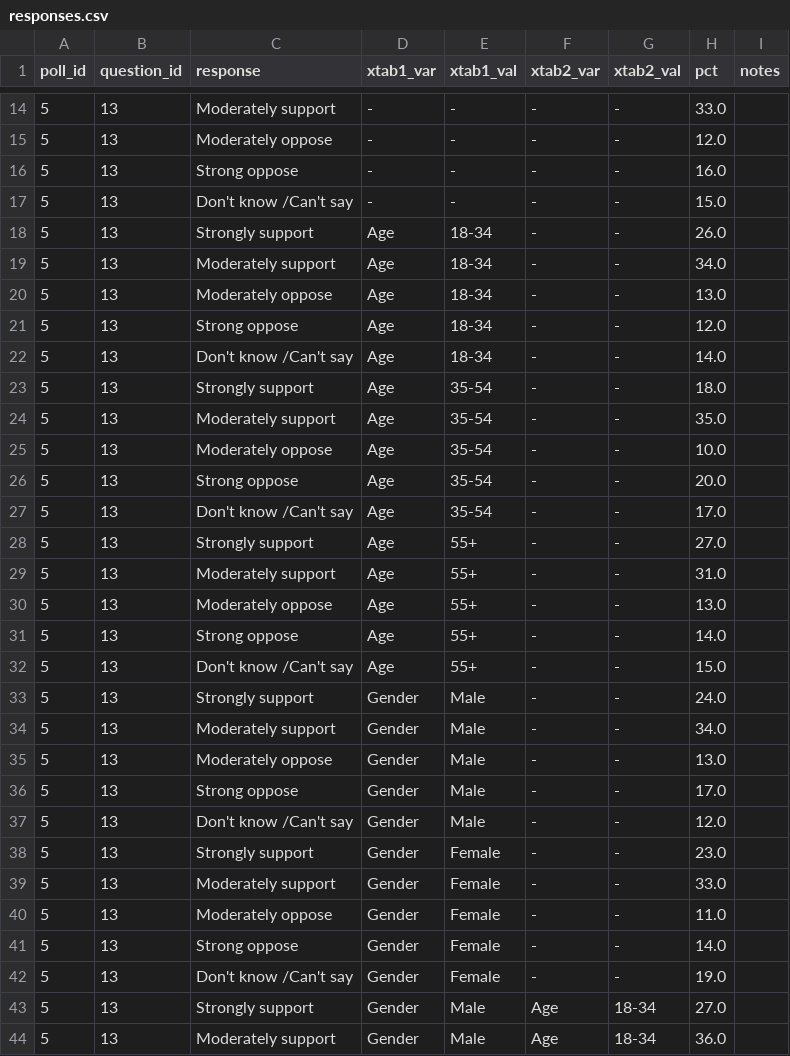
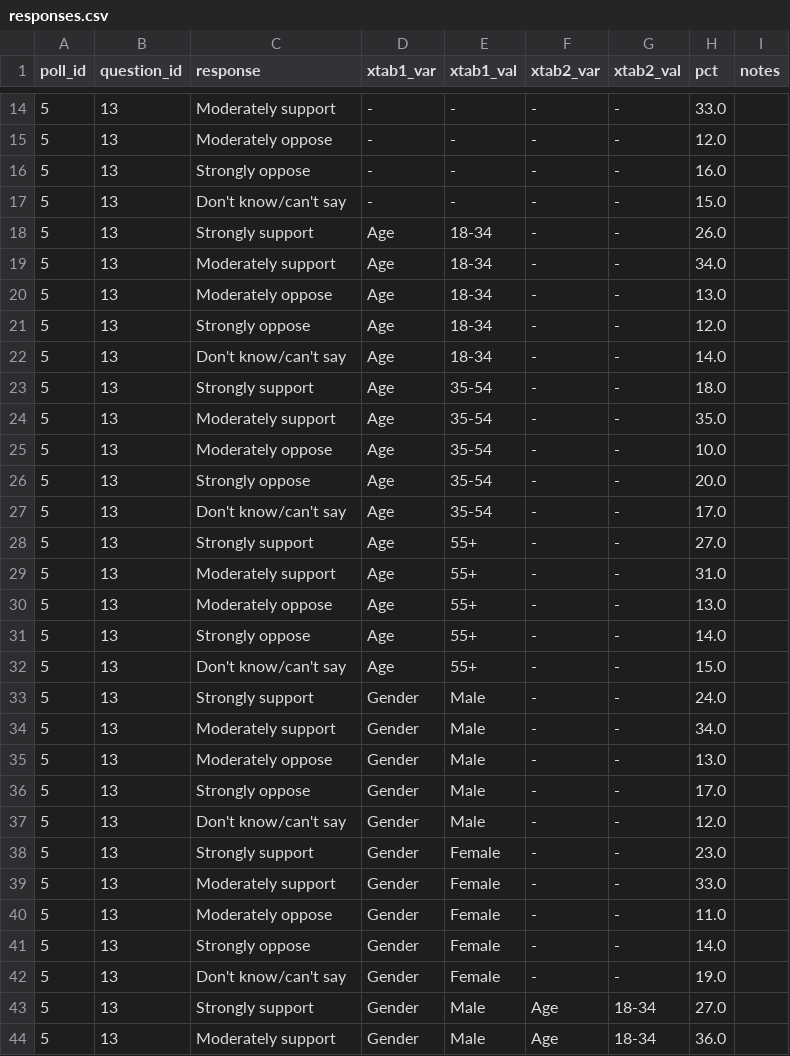
Before and after one commit to UBICenter/polls, a CSV file: data/responses.csv, drawn as a sheet; only a part is shown, gaps mark what is left out; the diff covers the shown part only.

```diff
--- a/data/responses.csv
+++ b/data/responses.csv
@@ -15,4 +15,4 @@ poll_id,question_id,response,xtab1_var,xtab1_val,xtab2_var,xtab2_val,pct,notes
 5,13,Moderately oppose,-,-,-,-,12.0,
-5,13,Strong oppose,-,-,-,-,16.0,
-5,13,Don't know /Can't say,-,-,-,-,15.0,
+5,13,Strongly oppose,-,-,-,-,16.0,
+5,13,Don't know/can't say,-,-,-,-,15.0,
 5,13,Strongly support,Age,18-34,-,-,26.0,
@@ -20,4 +20,4 @@ poll_id,question_id,response,xtab1_var,xtab1_val,xtab2_var,xtab2_val,pct,notes
 5,13,Moderately oppose,Age,18-34,-,-,13.0,
-5,13,Strong oppose,Age,18-34,-,-,12.0,
-5,13,Don't know /Can't say,Age,18-34,-,-,14.0,
+5,13,Strongly oppose,Age,18-34,-,-,12.0,
+5,13,Don't know/can't say,Age,18-34,-,-,14.0,
 5,13,Strongly support,Age,35-54,-,-,18.0,
@@ -25,4 +25,4 @@ poll_id,question_id,response,xtab1_var,xtab1_val,xtab2_var,xtab2_val,pct,notes
 5,13,Moderately oppose,Age,35-54,-,-,10.0,
-5,13,Strong oppose,Age,35-54,-,-,20.0,
-5,13,Don't know /Can't say,Age,35-54,-,-,17.0,
+5,13,Strongly oppose,Age,35-54,-,-,20.0,
+5,13,Don't know/can't say,Age,35-54,-,-,17.0,
 5,13,Strongly support,Age,55+,-,-,27.0,
@@ -30,4 +30,4 @@ poll_id,question_id,response,xtab1_var,xtab1_val,xtab2_var,xtab2_val,pct,notes
 5,13,Moderately oppose,Age,55+,-,-,13.0,
-5,13,Strong oppose,Age,55+,-,-,14.0,
-5,13,Don't know /Can't say,Age,55+,-,-,15.0,
+5,13,Strongly oppose,Age,55+,-,-,14.0,
+5,13,Don't know/can't say,Age,55+,-,-,15.0,
 5,13,Strongly support,Gender,Male,-,-,24.0,
@@ -35,4 +35,4 @@ poll_id,question_id,response,xtab1_var,xtab1_val,xtab2_var,xtab2_val,pct,notes
 5,13,Moderately oppose,Gender,Male,-,-,13.0,
-5,13,Strong oppose,Gender,Male,-,-,17.0,
-5,13,Don't know /Can't say,Gender,Male,-,-,12.0,
+5,13,Strongly oppose,Gender,Male,-,-,17.0,
+5,13,Don't know/can't say,Gender,Male,-,-,12.0,
 5,13,Strongly support,Gender,Female,-,-,23.0,
@@ -40,4 +40,4 @@ poll_id,question_id,response,xtab1_var,xtab1_val,xtab2_var,xtab2_val,pct,notes
 5,13,Moderately oppose,Gender,Female,-,-,11.0,
-5,13,Strong oppose,Gender,Female,-,-,14.0,
-5,13,Don't know /Can't say,Gender,Female,-,-,19.0,
+5,13,Strongly oppose,Gender,Female,-,-,14.0,
+5,13,Don't know/can't say,Gender,Female,-,-,19.0,
 5,13,Strongly support,Gender,Male,Age,18-34,27.0,
```
Also changed, not shown: 91 edited cells elsewhere in this file, data/favorability.csv.
